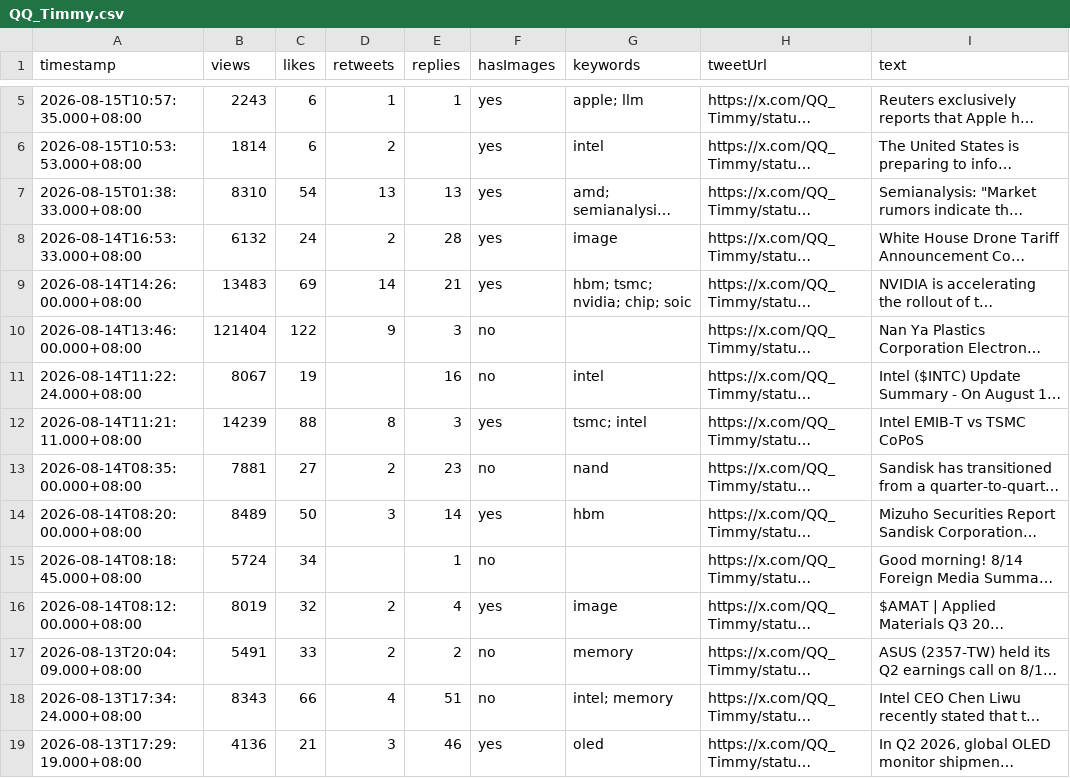
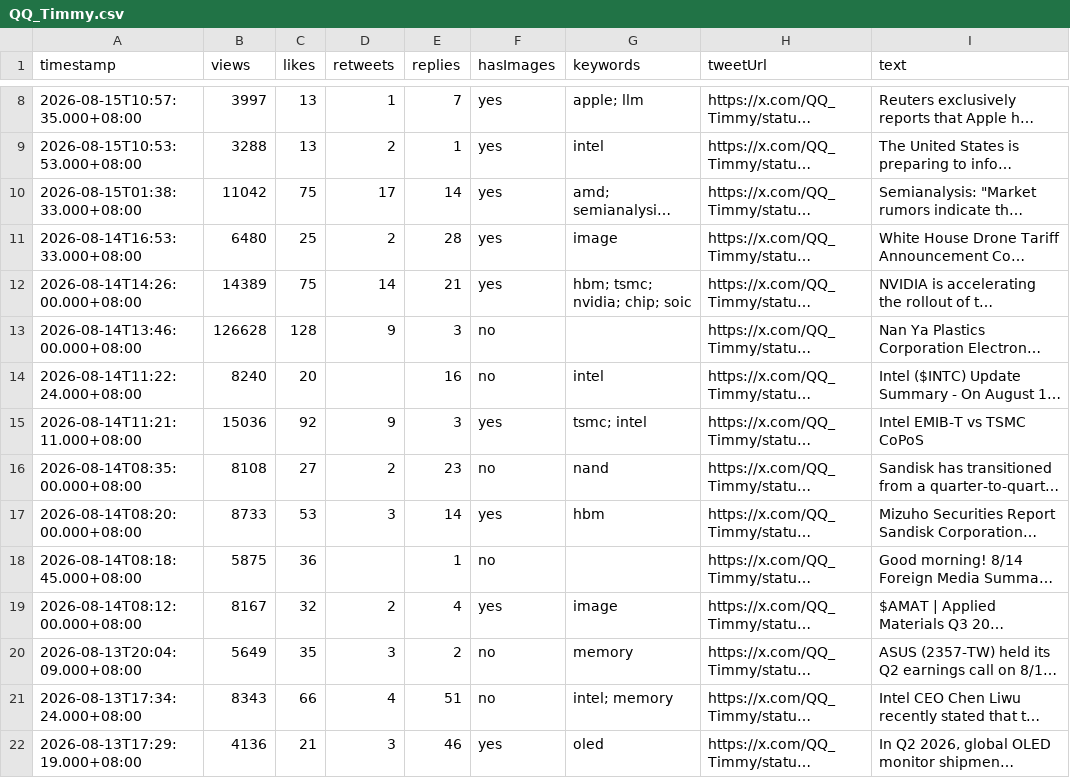
Before and after one commit to Evaline8485/TrendForceDashboard, a CSV file: csv/QQ_Timmy.csv, drawn as a sheet; only a part is shown, gaps mark what is left out; long unchanged cells end in …; addresses are those after the commit; the diff covers the shown part only; the diff names each change by its address in the sheet, - before the commit and + after, or states it on an @@ line.

```diff
--- a/csv/QQ_Timmy.csv
+++ b/csv/QQ_Timmy.csv
-B8 (views): 2243
+B8 (views): 3997
-C8:C9 (likes): 6
+C8:C9 (likes): 13
-E8 (replies): 1
+E8 (replies): 7
-B9 (views): 1814
+B9 (views): 3288
-E9 (replies): (empty)
+E9 (replies): 1
-B10 (views): 8310
+B10 (views): 11042
-C10 (likes): 54
+C10 (likes): 75
-D10 (retweets): 13
+D10 (retweets): 17
-E10 (replies): 13
+E10 (replies): 14
-B11 (views): 6132
+B11 (views): 6480
-C11 (likes): 24
+C11 (likes): 25
-B12 (views): 13483
+B12 (views): 14389
-C12 (likes): 69
+C12 (likes): 75
-B13 (views): 121404
+B13 (views): 126628
-C13 (likes): 122
+C13 (likes): 128
-B14 (views): 8067
+B14 (views): 8240
-C14 (likes): 19
+C14 (likes): 20
-B15 (views): 14239
+B15 (views): 15036
-C15 (likes): 88
+C15 (likes): 92
-D15 (retweets): 8
+D15 (retweets): 9
-B16 (views): 7881
+B16 (views): 8108
-B17 (views): 8489
+B17 (views): 8733
-C17 (likes): 50
+C17 (likes): 53
-B18 (views): 5724
+B18 (views): 5875
-C18 (likes): 34
+C18 (likes): 36
-B19 (views): 8019
+B19 (views): 8167
-B20 (views): 5491
+B20 (views): 5649
-C20 (likes): 33
+C20 (likes): 35
-D20 (retweets): 2
+D20 (retweets): 3
```
Also changed, not shown: 3 added rows and 10 edited cells elsewhere in this file, csv/FT.csv, csv/HyperTechInvest.csv, 39 other files.
